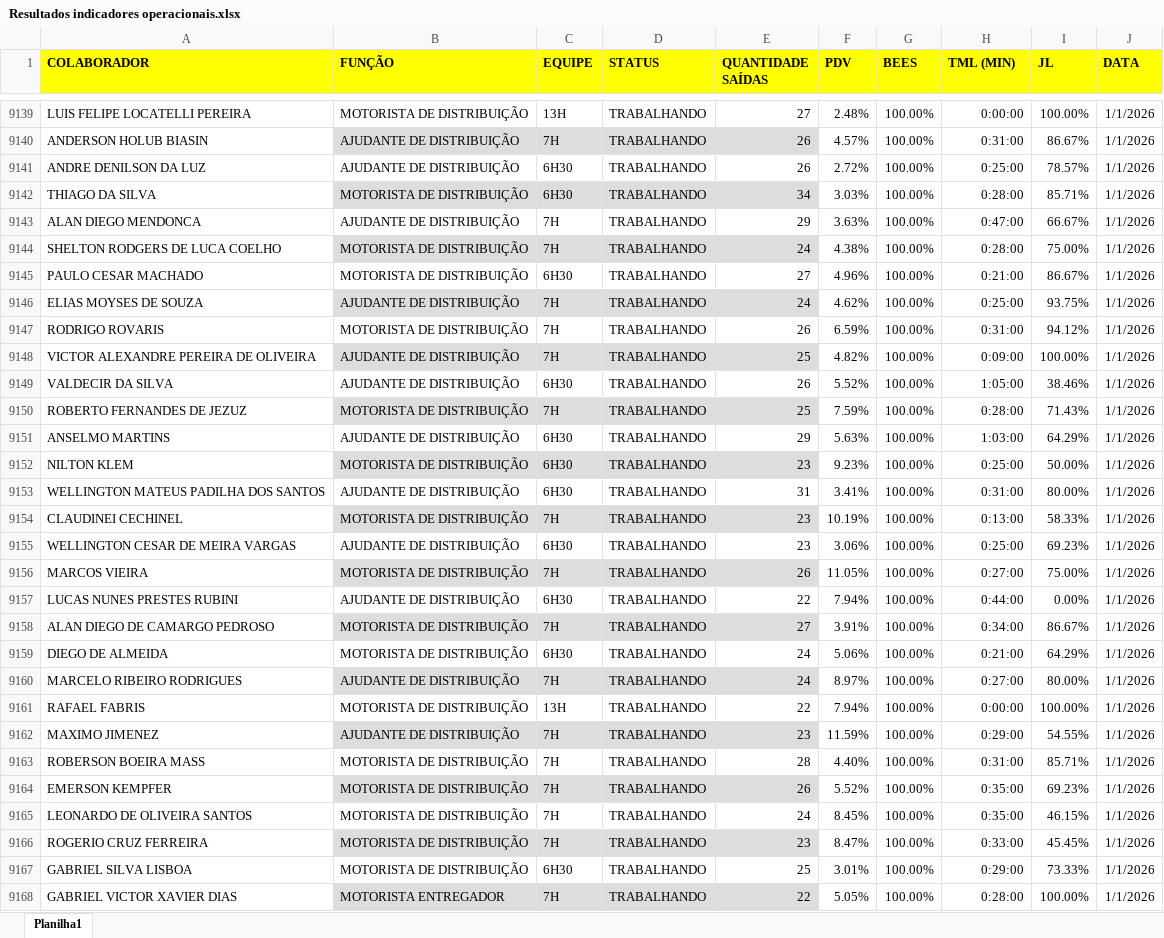
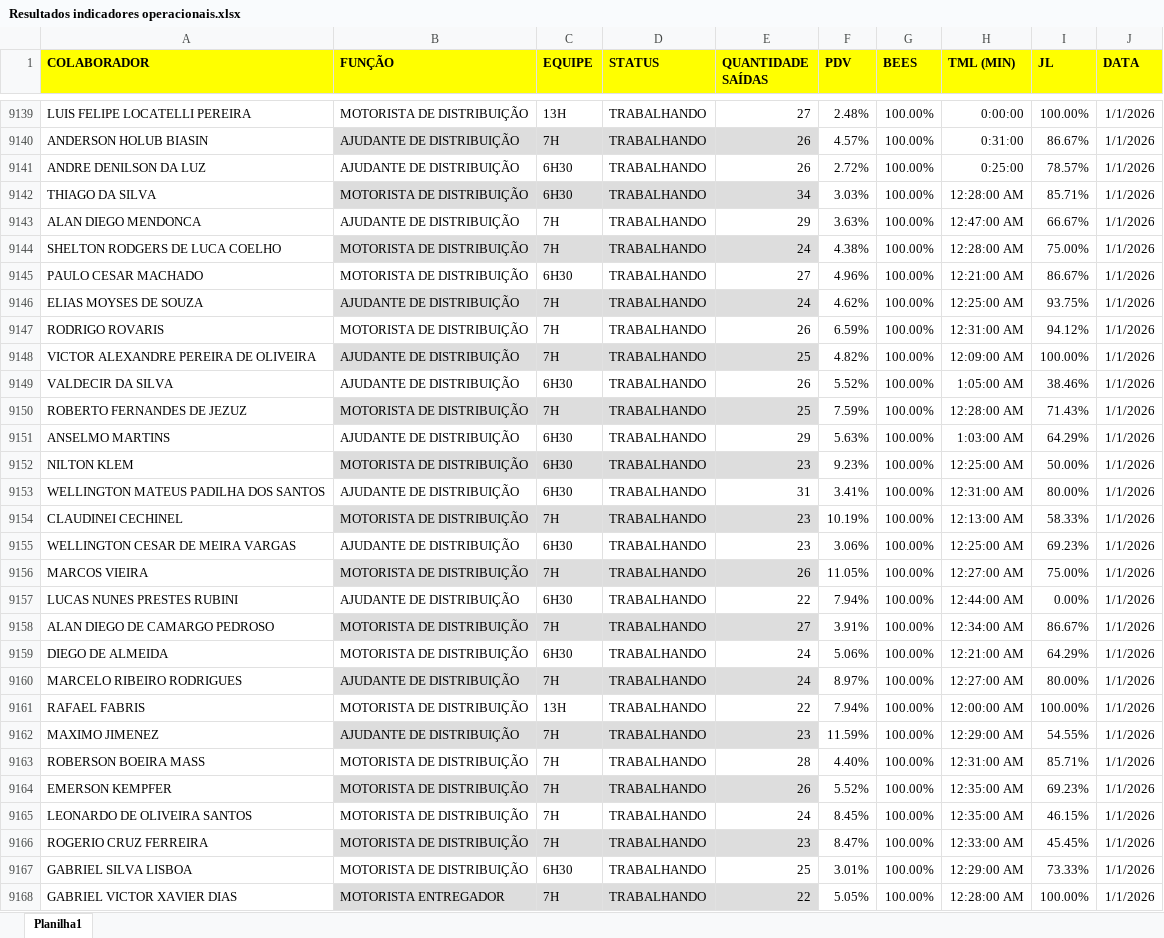
Before and after one commit to Bruna-gzr/dashboard-skap, an Excel workbook: data/Resultados indicadores operacionais.xlsx, sheet Planilha1, drawn as a sheet; only a part is shown, gaps mark what is left out; values as stored, in another font and other column widths than the file's, no borders; the diff covers the shown part only; the diff names each change by its address in the sheet, - before the commit and + after, or states it on an @@ line.

Commit message:
Add files via upload

```diff
--- a/data/Resultados indicadores operacionais.xlsx (sheet Planilha1)
+++ b/data/Resultados indicadores operacionais.xlsx (sheet Planilha1)
-H9142 (TML (MIN)): 0:28:00
+H9142 (TML (MIN)): 12:28:00 AM
-H9143 (TML (MIN)): 0:47:00
+H9143 (TML (MIN)): 12:47:00 AM
-H9144 (TML (MIN)): 0:28:00
+H9144 (TML (MIN)): 12:28:00 AM
-H9145 (TML (MIN)): 0:21:00
+H9145 (TML (MIN)): 12:21:00 AM
-H9146 (TML (MIN)): 0:25:00
+H9146 (TML (MIN)): 12:25:00 AM
-H9147 (TML (MIN)): 0:31:00
+H9147 (TML (MIN)): 12:31:00 AM
-H9148 (TML (MIN)): 0:09:00
+H9148 (TML (MIN)): 12:09:00 AM
-H9149 (TML (MIN)): 1:05:00
+H9149 (TML (MIN)): 1:05:00 AM
-H9150 (TML (MIN)): 0:28:00
+H9150 (TML (MIN)): 12:28:00 AM
-H9151 (TML (MIN)): 1:03:00
+H9151 (TML (MIN)): 1:03:00 AM
-H9152 (TML (MIN)): 0:25:00
+H9152 (TML (MIN)): 12:25:00 AM
-H9153 (TML (MIN)): 0:31:00
+H9153 (TML (MIN)): 12:31:00 AM
-H9154 (TML (MIN)): 0:13:00
+H9154 (TML (MIN)): 12:13:00 AM
-H9155 (TML (MIN)): 0:25:00
+H9155 (TML (MIN)): 12:25:00 AM
-H9156 (TML (MIN)): 0:27:00
+H9156 (TML (MIN)): 12:27:00 AM
-H9157 (TML (MIN)): 0:44:00
+H9157 (TML (MIN)): 12:44:00 AM
-H9158 (TML (MIN)): 0:34:00
+H9158 (TML (MIN)): 12:34:00 AM
-H9159 (TML (MIN)): 0:21:00
+H9159 (TML (MIN)): 12:21:00 AM
-H9160 (TML (MIN)): 0:27:00
+H9160 (TML (MIN)): 12:27:00 AM
-H9161 (TML (MIN)): 0:00:00
+H9161 (TML (MIN)): 12:00:00 AM
-H9162 (TML (MIN)): 0:29:00
+H9162 (TML (MIN)): 12:29:00 AM
-H9163 (TML (MIN)): 0:31:00
+H9163 (TML (MIN)): 12:31:00 AM
-H9164:H9165 (TML (MIN)): 0:35:00
+H9164:H9165 (TML (MIN)): 12:35:00 AM
-H9166 (TML (MIN)): 0:33:00
+H9166 (TML (MIN)): 12:33:00 AM
-H9167 (TML (MIN)): 0:29:00
+H9167 (TML (MIN)): 12:29:00 AM
-H9168 (TML (MIN)): 0:28:00
+H9168 (TML (MIN)): 12:28:00 AM
```
Also changed, not shown: 18 edited cells elsewhere in this sheet.
